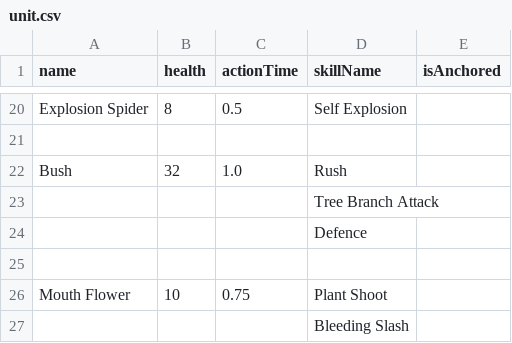
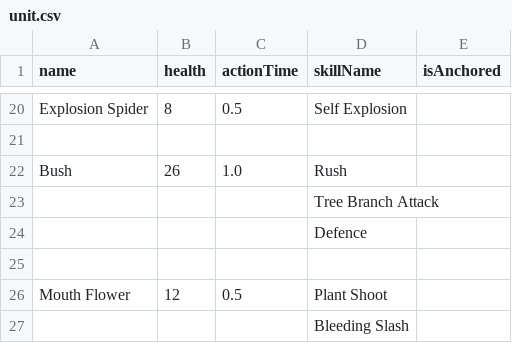
Before and after one commit to haon7663/Endfield, a CSV file: Assets/Resources/UnitData/unit.csv, drawn as a sheet; only a part is shown, gaps mark what is left out.

Commit message:
update : SkillHolder, Wave

```diff
--- a/Assets/Resources/UnitData/unit.csv
+++ b/Assets/Resources/UnitData/unit.csv
@@ -21,3 +21,3 @@ Explosion Spider,8,0.5,Self Explosion,
 ,,,,
-Bush,32,1.0,Rush,
+Bush,26,1.0,Rush,
 ,,,Tree Branch Attack,
@@ -25,3 +25,3 @@ Bush,32,1.0,Rush,
 ,,,,
-Mouth Flower,10,0.75,Plant Shoot,
+Mouth Flower,12,0.5,Plant Shoot,
 ,,,Bleeding Slash,
```
Also changed, not shown: 9 other files.
